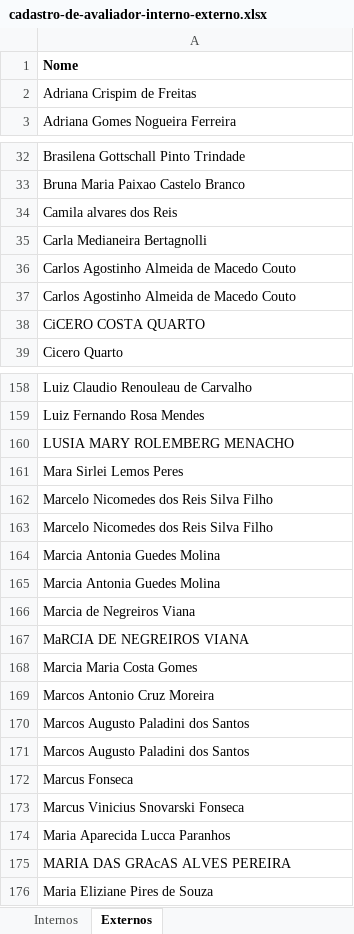
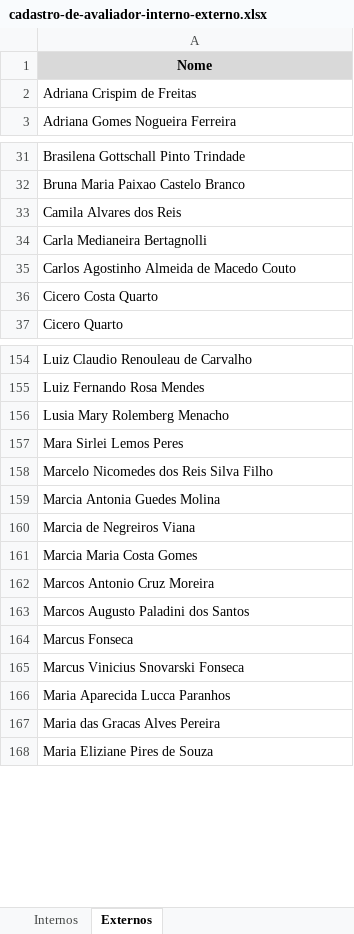
Before and after one commit to daniel-sbarros/bot-cadastrar-avaliador, an Excel workbook: BotCadastrarAvaliador/assets/cadastro-de-avaliador-interno-externo.xlsx, sheet Externos, drawn as a sheet; only a part is shown, gaps mark what is left out; values as stored, in another font and other column widths than the file's, no borders; conditional formats not drawn; removed rows and columns are numbered as before the commit, all else as after; the diff covers the shown part only; the diff names each change by its address in the sheet, - before the commit and + after, or states it on an @@ line.

```diff
--- a/BotCadastrarAvaliador/assets/cadastro-de-avaliador-interno-externo.xlsx (sheet Externos)
+++ b/BotCadastrarAvaliador/assets/cadastro-de-avaliador-interno-externo.xlsx (sheet Externos)
@@ A1 fill: none → #D9D9D9, alignment: left → center @@
-A33: Camila alvares dos Reis
+A33: Camila Alvares dos Reis
-A36: Carlos Agostinho Almeida de Macedo Couto
+A36: Cicero Costa Quarto
-row 38: CiCERO COSTA QUARTO
-A156: LUSIA MARY ROLEMBERG MENACHO
+A156: Lusia Mary Rolemberg Menacho
-row 163: Marcelo Nicomedes dos Reis Silva Filho
-row 164: Marcia Antonia Guedes Molina
-row 167: MaRCIA DE NEGREIROS VIANA
-row 170: Marcos Augusto Paladini dos Santos
-A167: MARIA DAS GRAcAS ALVES PEREIRA
+A167: Maria das Gracas Alves Pereira
```
Also changed, not shown: 4 removed rows and 31 edited cells elsewhere in this sheet, sheet Internos, BotCadastrarAvaliador/bin/Debug/net6.0-windows/assets/cadastro-de-avaliador-interno-externo.xlsx, 29 other files.
